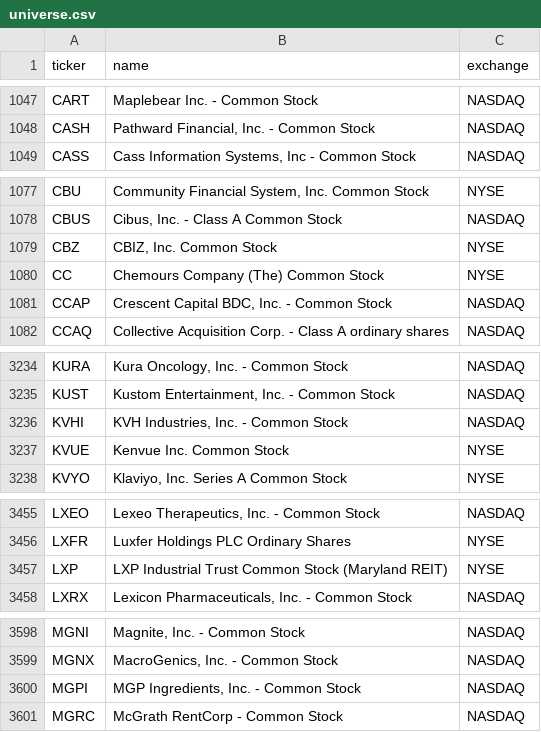
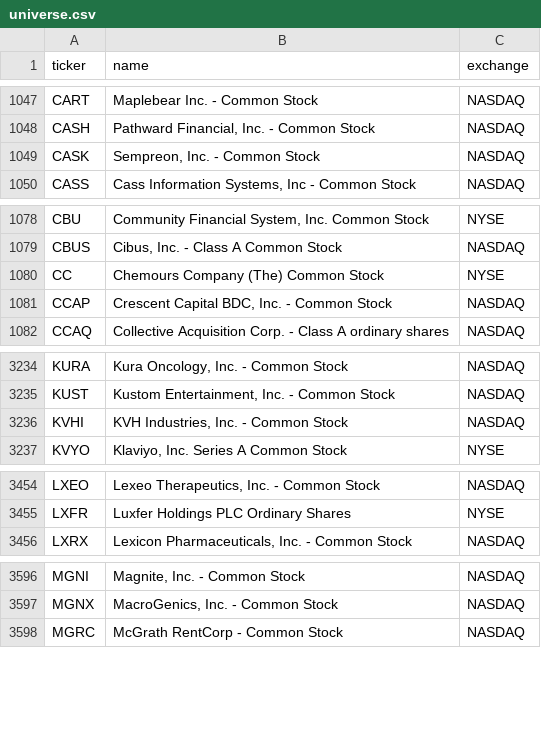
Before and after one commit to kimjunhoney2551-ship-it/stock-leader-dashboard, a CSV file: config/universe.csv, drawn as a sheet; only a part is shown, gaps mark what is left out; the diff covers the shown part only.

```diff
--- a/config/universe.csv
+++ b/config/universe.csv
@@ -1048,2 +1048,3 @@ CART,Maplebear Inc. - Common Stock,NASDAQ
 CASH,"Pathward Financial, Inc. - Common Stock",NASDAQ
+CASK,"Sempreon, Inc. - Common Stock",NASDAQ
 CASS,"Cass Information Systems, Inc - Common Stock",NASDAQ
@@ -1078,3 +1079,2 @@ CBU,"Community Financial System, Inc. Common Stock",NYSE
 CBUS,"Cibus, Inc. - Class A Common Stock",NASDAQ
-CBZ,"CBIZ, Inc. Common Stock",NYSE
 CC,Chemours Company (The) Common Stock,NYSE
@@ -3236,3 +3236,2 @@ KUST,"Kustom Entertainment, Inc. - Common Stock",NASDAQ
 KVHI,"KVH Industries, Inc. - Common Stock",NASDAQ
-KVUE,Kenvue Inc. Common Stock,NYSE
 KVYO,"Klaviyo, Inc. Series A Common Stock",NYSE
@@ -3456,3 +3455,2 @@ LXEO,"Lexeo Therapeutics, Inc. - Common Stock",NASDAQ
 LXFR,Luxfer Holdings PLC Ordinary Shares,NYSE
-LXP,LXP Industrial Trust Common Stock (Maryland REIT),NYSE
 LXRX,"Lexicon Pharmaceuticals, Inc. - Common Stock",NASDAQ
@@ -3599,3 +3597,2 @@ MGNI,"Magnite, Inc. - Common Stock",NASDAQ
 MGNX,"MacroGenics, Inc. - Common Stock",NASDAQ
-MGPI,"MGP Ingredients, Inc. - Common Stock",NASDAQ
 MGRC,McGrath RentCorp - Common Stock,NASDAQ
```
Also changed, not shown: 3 added rows, 1 removed row and 1 edited cell elsewhere in this file, 27 other files.
